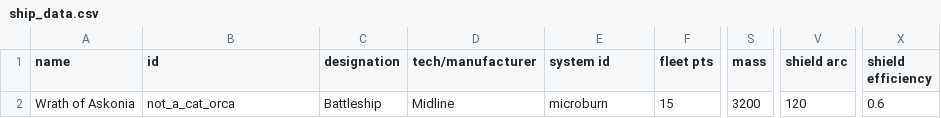
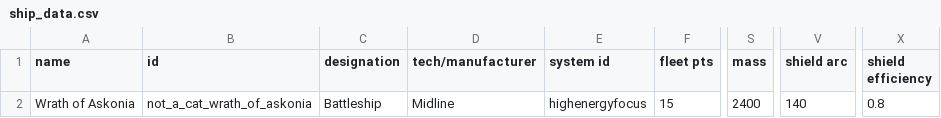
Before and after one commit to cat-person/wrath-of-askonia, a CSV file: data/hulls/ship_data.csv (was data/ship_data.csv), drawn as a sheet; only a part is shown, gaps mark what is left out; the diff names each change by its address in the sheet, - before the commit and + after, or states it on an @@ line.

Commit message:
Ship can be used in game

```diff
--- a/data/ship_data.csv
+++ b/data/hulls/ship_data.csv
-B2 (id): not_a_cat_orca
+B2 (id): not_a_cat_wrath_of_askonia
-E2 (system id): microburn
+E2 (system id): highenergyfocus
-S2 (mass): 3200
+S2 (mass): 2400
-V2 (shield arc): 120
+V2 (shield arc): 140
-X2 (shield efficiency): 0.6
+X2 (shield efficiency): 0.8
```
Also changed, not shown: 8 other files.
